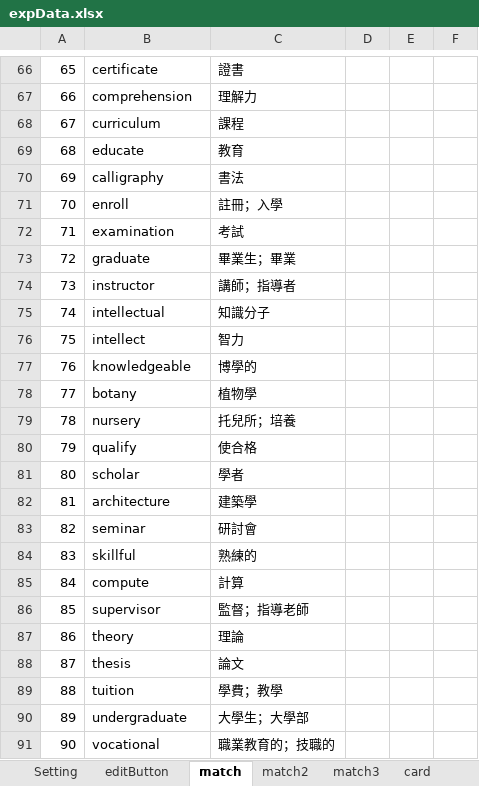
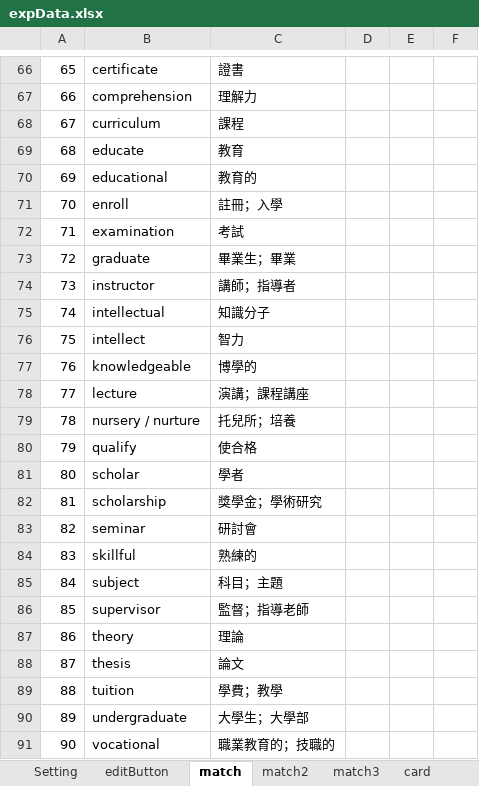
Before and after one commit to cx0701/camera, an Excel workbook: expData.xlsx, sheet match, drawn as a sheet; only a part is shown, gaps mark what is left out; values as stored, in another font and other column widths than the file's, no borders; the diff names each change by its address in the sheet, - before the commit and + after, or states it on an @@ line.

```diff
--- a/expData.xlsx (sheet match)
+++ b/expData.xlsx (sheet match)
-B70: calligraphy
+B70: educational
-C70: 書法
+C70: 教育的
-B78: botany
+B78: lecture
-C78: 植物學
+C78: 演講；課程講座
-B79: nursery
+B79: nursery / nurture
-B82: architecture
+B82: scholarship
-C82: 建築學
+C82: 獎學金；學術研究
-B85: compute
+B85: subject
-C85: 計算
+C85: 科目；主題
```
Also changed, not shown: sheet card2, sheet card, sheet match3, sheet Setting, sheet match2, other sheet tabs, 5 other files.
